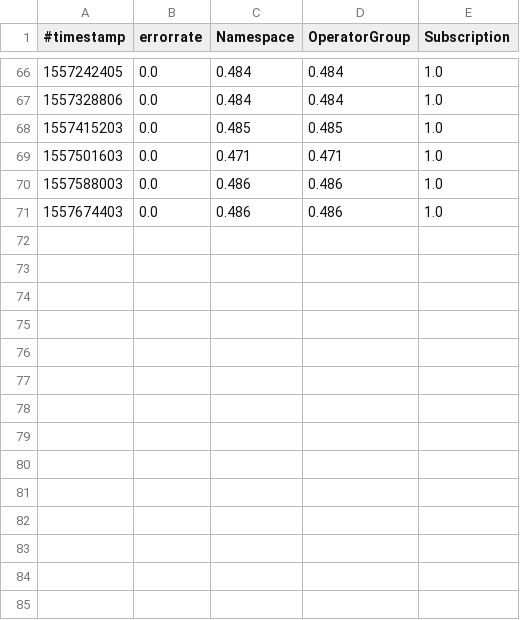
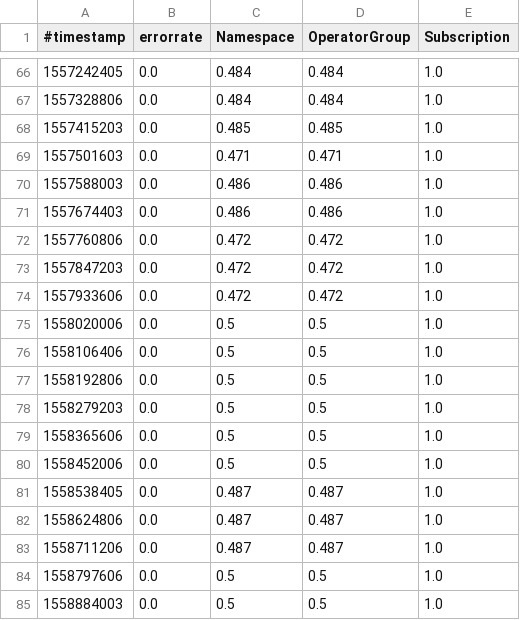
Before and after one commit to serviceprototypinglab/operatorhub-dataset, a CSV file: operators.csv, drawn as a sheet; only a part is shown, gaps mark what is left out.

```diff
--- a/operators.csv
+++ b/operators.csv
@@ -71 +71,15 @@
 1557674403,0.0,0.486,0.486,1.0
+1557760806,0.0,0.472,0.472,1.0
+1557847203,0.0,0.472,0.472,1.0
+1557933606,0.0,0.472,0.472,1.0
+1558020006,0.0,0.5,0.5,1.0
+1558106406,0.0,0.5,0.5,1.0
+1558192806,0.0,0.5,0.5,1.0
+1558279203,0.0,0.5,0.5,1.0
+1558365606,0.0,0.5,0.5,1.0
+1558452006,0.0,0.5,0.5,1.0
+1558538405,0.0,0.487,0.487,1.0
+1558624806,0.0,0.487,0.487,1.0
+1558711206,0.0,0.487,0.487,1.0
+1558797606,0.0,0.5,0.5,1.0
+1558884003,0.0,0.5,0.5,1.0
```
Also changed, not shown: 14 other files.
